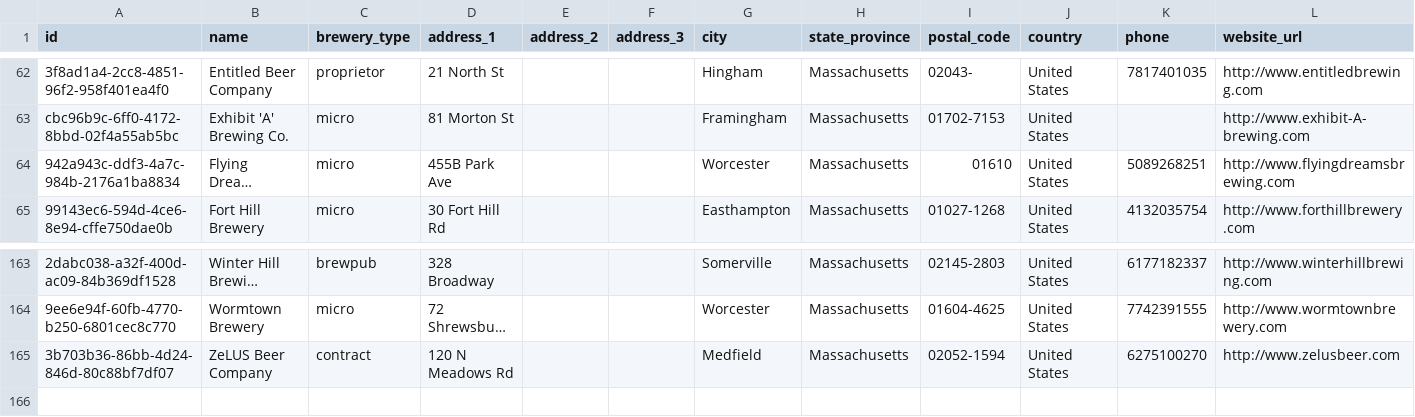
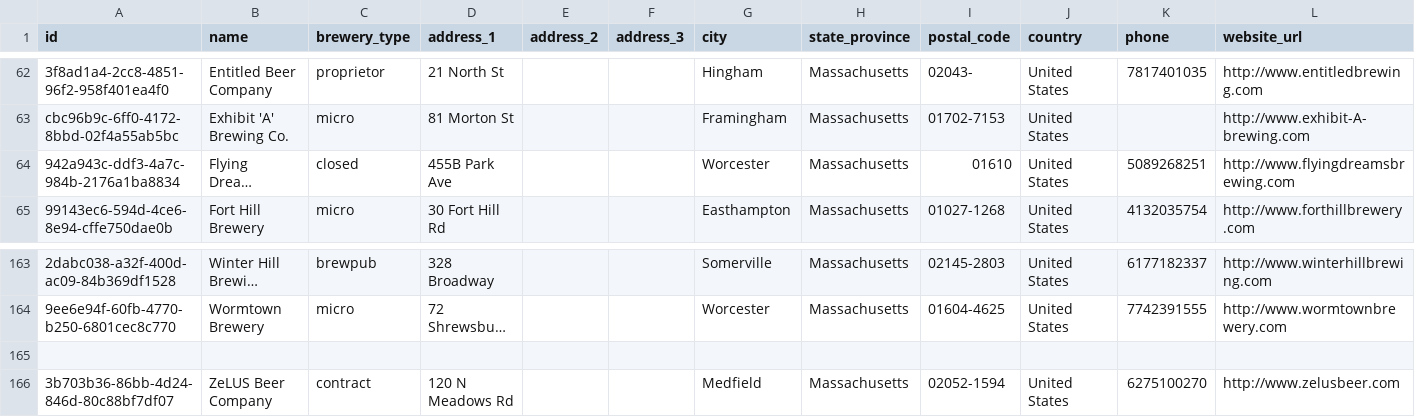
Before and after one commit to openbrewerydb/openbrewerydb, a CSV file: data/united-states/massachusetts.csv, drawn as a sheet; only a part is shown, gaps mark what is left out; long unchanged cells end in …; rows hold the shown columns only; the diff names each change by its address in the sheet, - before the commit and + after, or states it on an @@ line.

Commit message:
updated Flying Dreams Brewing to closed

```diff
--- a/data/united-states/massachusetts.csv
+++ b/data/united-states/massachusetts.csv
-C64 (brewery_type): micro
+C64 (brewery_type): closed
+row 165: (empty)
```
